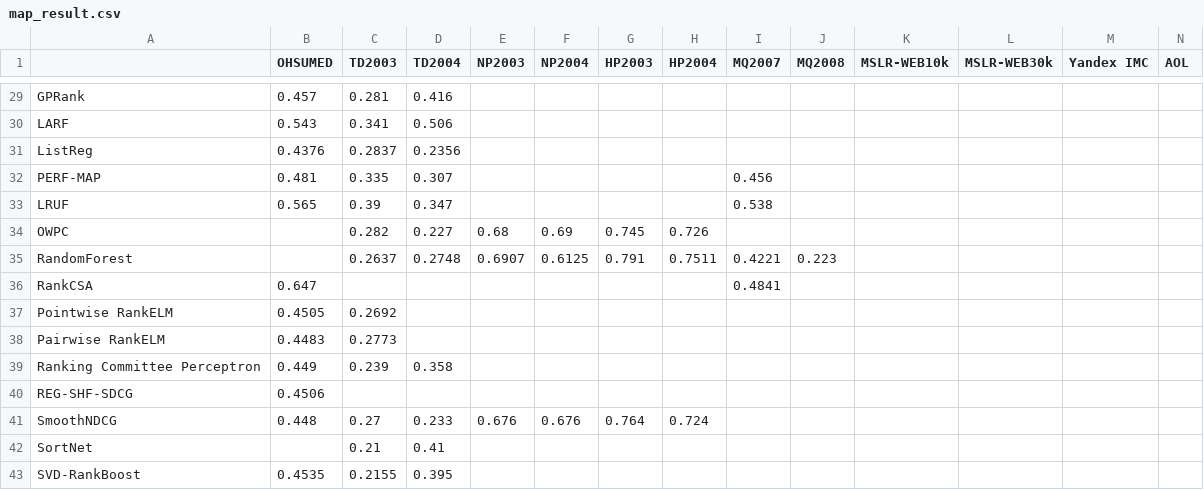
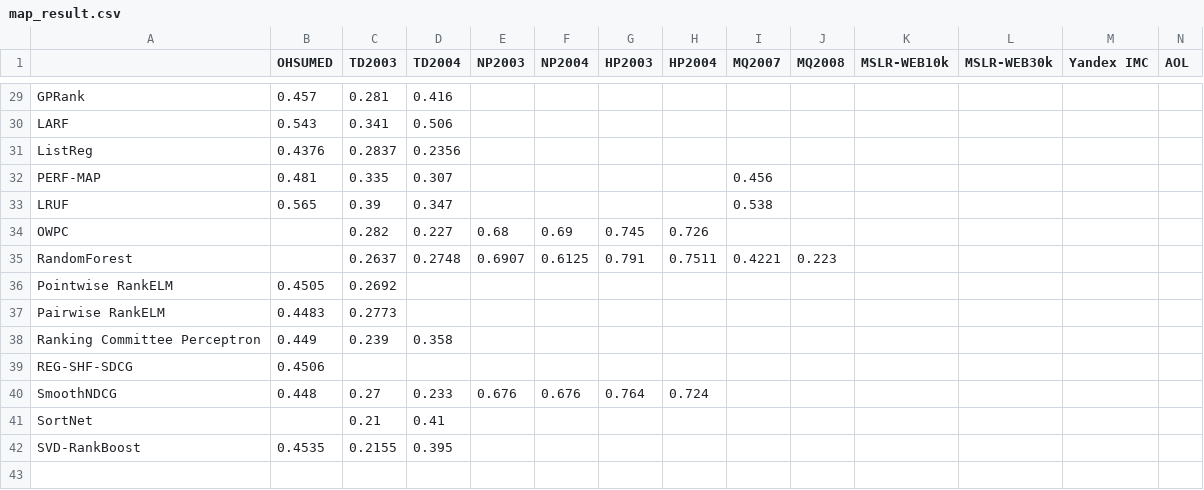
Before and after one commit to TaXxER/Afstuderen, a CSV file: method_selection/map_result.csv, drawn as a sheet; only a part is shown, gaps mark what is left out; rows hold the shown columns only; the diff names each change by its address in the sheet, - before the commit and + after, or states it on an @@ line.

Commit message:
begin 'winning number'-R script. data cleaning map_result.csv

```diff
--- a/method_selection/map_result.csv
+++ b/method_selection/map_result.csv
-row 36: RankCSA | 0.647 |  |  |  |  |  |  | 0.4841
```
Also changed, not shown: 1 other file.
